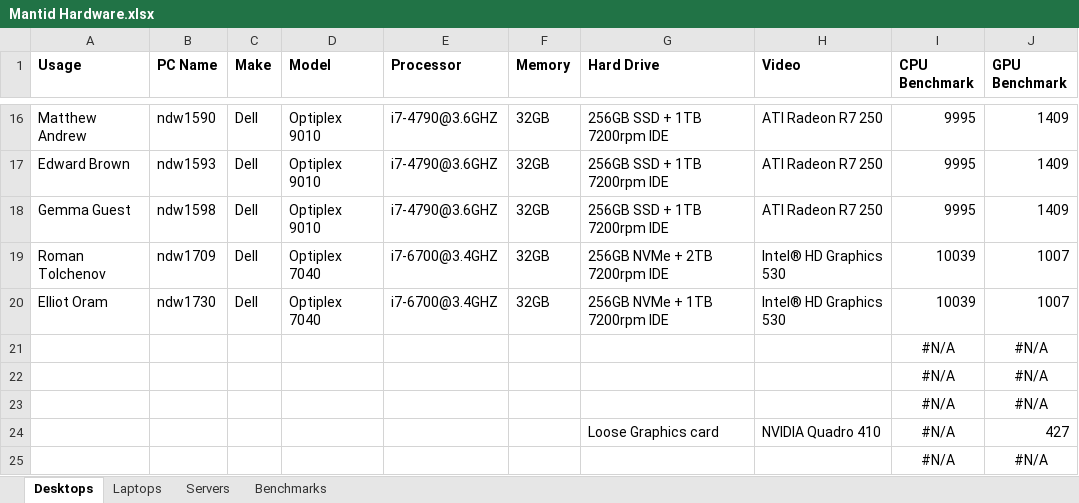
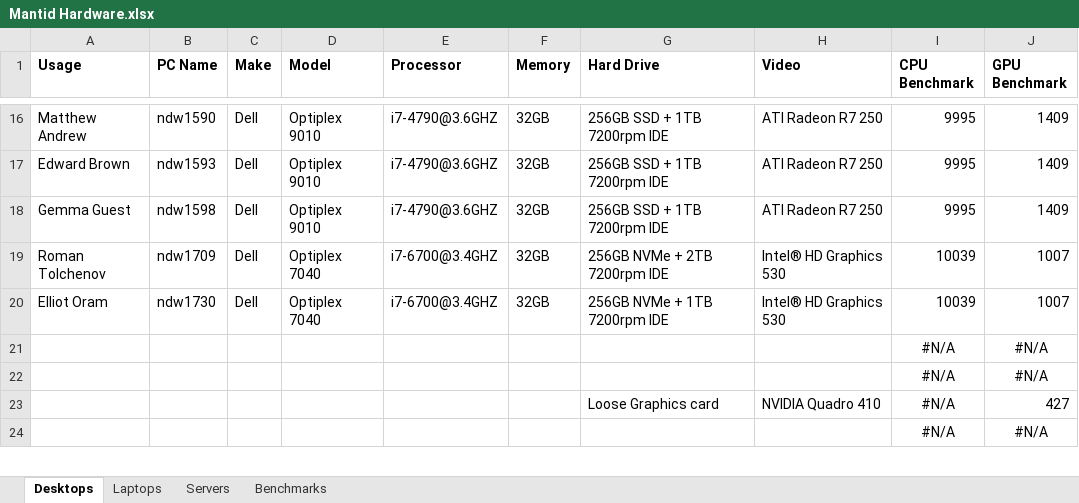
Before and after one commit to mantidproject/documents, an Excel workbook: Project-Management/Hardware/RAL/Mantid Hardware.xlsx, sheet Desktops, drawn as a sheet; only a part is shown, gaps mark what is left out; values as stored, in another font and other column widths than the file's, no borders; conditional formats not drawn; the diff names each change by its address in the sheet, - before the commit and + after, or states it on an @@ line.

```diff
--- a/Project-Management/Hardware/RAL/Mantid Hardware.xlsx (sheet Desktops)
+++ b/Project-Management/Hardware/RAL/Mantid Hardware.xlsx (sheet Desktops)
-row 23:  |  |  |  |  |  |  |  | #N/A | #N/A
```
Also changed, not shown: sheet Laptops, charts or pictures.
